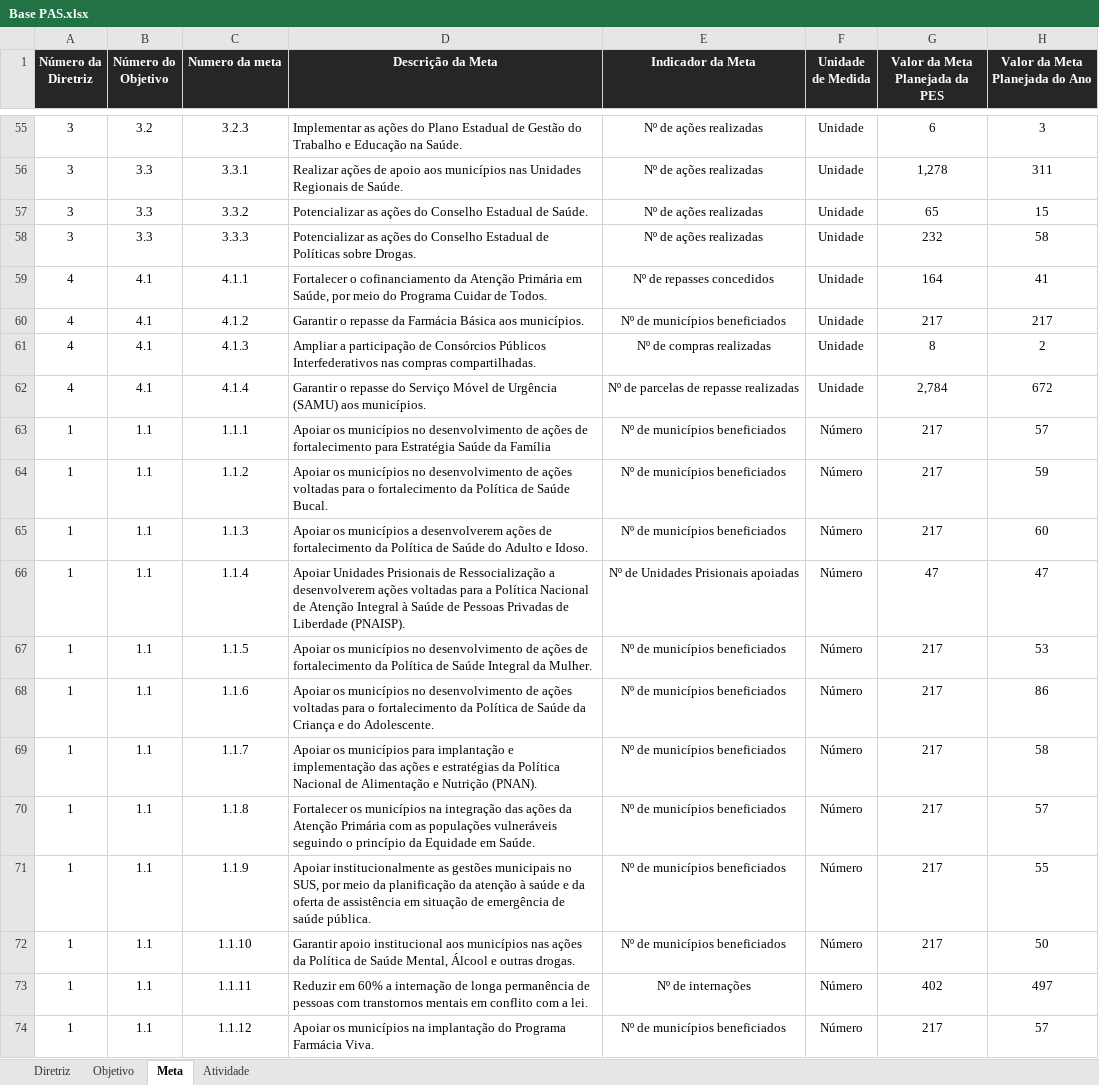
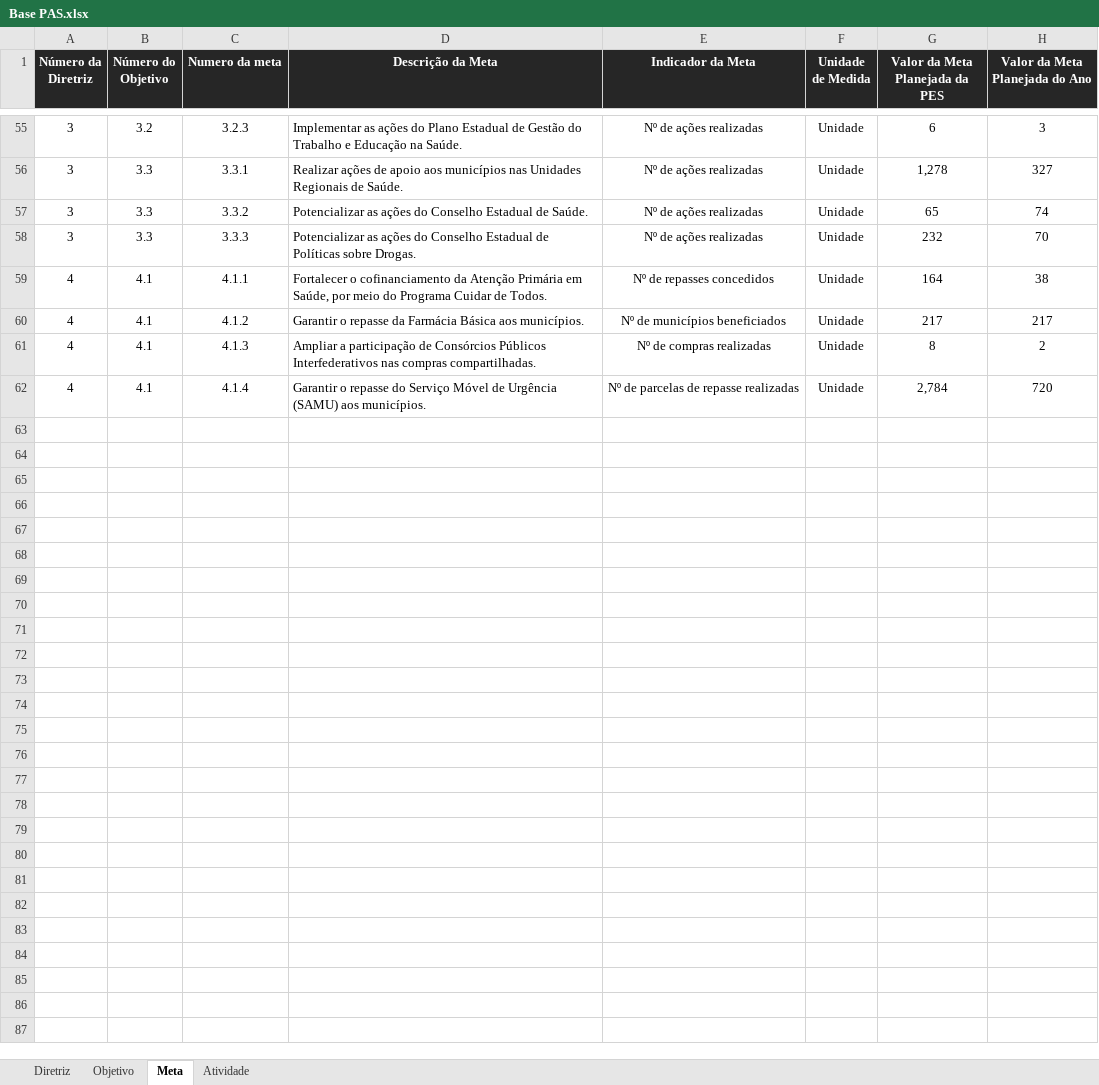
Before and after one commit to melojec/SISPAS, an Excel workbook: Base PAS.xlsx, sheet Meta, drawn as a sheet; only a part is shown, gaps mark what is left out; values as stored, in another font and other column widths than the file's, no borders; the diff covers the shown part only; the diff names each change by its address in the sheet, - before the commit and + after, or states it on an @@ line.

```diff
--- a/Base PAS.xlsx (sheet Meta)
+++ b/Base PAS.xlsx (sheet Meta)
-H56 (Valor da Meta Planejada do Ano): 311
+H56 (Valor da Meta Planejada do Ano): 327
-H57 (Valor da Meta Planejada do Ano): 15
+H57 (Valor da Meta Planejada do Ano): 74
-H58 (Valor da Meta Planejada do Ano): 58
+H58 (Valor da Meta Planejada do Ano): 70
-H59 (Valor da Meta Planejada do Ano): 41
+H59 (Valor da Meta Planejada do Ano): 38
-H62 (Valor da Meta Planejada do Ano): 672
+H62 (Valor da Meta Planejada do Ano): 720
-row 63: 1 | 1.1 | 1.1.1 | Apoiar os municípios no desenvolvimento de ações de fortalecimento para Estratégia Saúde da Família | Nº de municípios beneficiados | Número | 217 | 57
-row 64: 1 | 1.1 | 1.1.2 | Apoiar os municípios no desenvolvimento de ações voltadas para o fortalecimento da Política de Saúde Bucal. | Nº de municípios beneficiados | Número | 217 | 59
-row 65: 1 | 1.1 | 1.1.3 | Apoiar os municípios a desenvolverem ações de fortalecimento da Política de Saúde do Adulto e Idoso. | Nº de municípios beneficiados | Número | 217 | 60
-row 66: 1 | 1.1 | 1.1.4 | Apoiar Unidades Prisionais de Ressocialização a desenvolverem ações voltadas para a Política Nacional de Atenção Integral à Saúde de Pessoas Privadas de Liberdade (PNAISP). | Nº de Unidades Prisionais apoiadas | Número | 47 | 47
-row 67: 1 | 1.1 | 1.1.5 | Apoiar os municípios no desenvolvimento de ações de fortalecimento da Política de Saúde Integral da Mulher. | Nº de municípios beneficiados | Número | 217 | 53
-row 68: 1 | 1.1 | 1.1.6 | Apoiar os municípios no desenvolvimento de ações voltadas para o fortalecimento da Política de Saúde da Criança e do Adolescente. | Nº de municípios beneficiados | Número | 217 | 86
-row 69: 1 | 1.1 | 1.1.7 | Apoiar os municípios para implantação e implementação das ações e estratégias da Política Nacional de Alimentação e Nutrição (PNAN). | Nº de municípios beneficiados | Número | 217 | 58
-row 70: 1 | 1.1 | 1.1.8 | Fortalecer os municípios na integração das ações da Atenção Primária com as populações vulneráveis seguindo o princípio da Equidade em Saúde. | Nº de municípios beneficiados | Número | 217 | 57
-row 71: 1 | 1.1 | 1.1.9 | Apoiar institucionalmente as gestões municipais no SUS, por meio da planificação da atenção à saúde e da oferta de assistência em situação de emergência de saúde pública. | Nº de municípios beneficiados | Número | 217 | 55
-row 72: 1 | 1.1 | 1.1.10 | Garantir apoio institucional aos municípios nas ações da Política de Saúde Mental, Álcool e outras drogas. | Nº de municípios beneficiados | Número | 217 | 50
-row 73: 1 | 1.1 | 1.1.11 | Reduzir em 60% a internação de longa permanência de pessoas com transtornos mentais em conflito com a lei. | Nº de internações | Número | 402 | 497
-row 74: 1 | 1.1 | 1.1.12 | Apoiar os municípios na implantação do Programa Farmácia Viva. | Nº de municípios beneficiados | Número | 217 | 57
```
Also changed, not shown: 49 removed rows and 47 edited cells elsewhere in this sheet, sheet Atividade, 10 other files.
